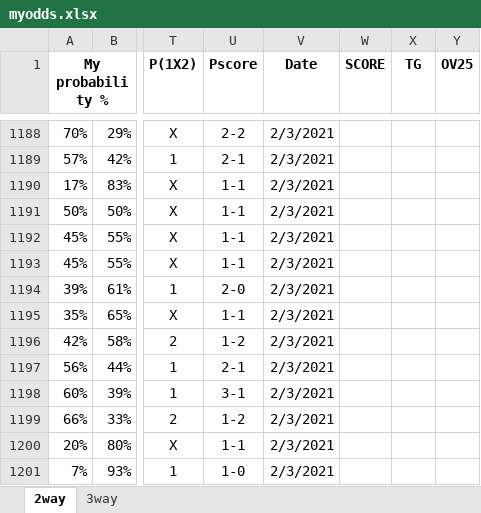
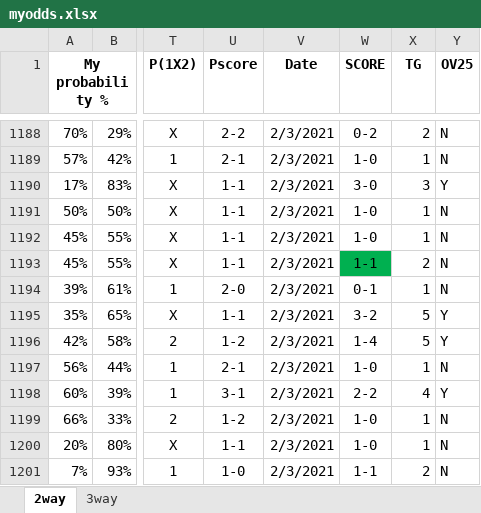
Before and after one commit to gitboyzorro5/FDAS, an Excel workbook: myodds.xlsx, sheet 2way, drawn as a sheet; only a part is shown, gaps mark what is left out; values as stored, in another font and other column widths than the file's, no borders; the diff covers the shown part only; the diff names each change by its address in the sheet, - before the commit and + after, or states it on an @@ line.

```diff
--- a/myodds.xlsx (sheet 2way)
+++ b/myodds.xlsx (sheet 2way)
-W1188 (SCORE): (empty)
+W1188 (SCORE): 0-2
-X1188 (TG): (empty)
+X1188 (TG): 2
-Y1188:Y1189 (OV25): (empty)
+Y1188:Y1189 (OV25): N
-W1189 (SCORE): (empty)
+W1189 (SCORE): 1-0
-X1189 (TG): (empty)
+X1189 (TG): 1
-W1190 (SCORE): (empty)
+W1190 (SCORE): 3-0
-X1190 (TG): (empty)
+X1190 (TG): 3
-Y1190 (OV25): (empty)
+Y1190 (OV25): Y
-W1191:W1192 (SCORE): (empty)
+W1191:W1192 (SCORE): 1-0
-X1191:X1192 (TG): (empty)
+X1191:X1192 (TG): 1
-Y1191:Y1194 (OV25): (empty)
+Y1191:Y1194 (OV25): N
-W1193 (SCORE): (empty)
+W1193 (SCORE): 1-1
-W1193 fill: none
+W1193 fill: #00B050
-X1193 (TG): (empty)
+X1193 (TG): 2
-W1194 (SCORE): (empty)
+W1194 (SCORE): 0-1
-X1194 (TG): (empty)
+X1194 (TG): 1
-W1195 (SCORE): (empty)
+W1195 (SCORE): 3-2
-X1195:X1196 (TG): (empty)
+X1195:X1196 (TG): 5
-Y1195:Y1196 (OV25): (empty)
+Y1195:Y1196 (OV25): Y
-W1196 (SCORE): (empty)
+W1196 (SCORE): 1-4
-W1197 (SCORE): (empty)
+W1197 (SCORE): 1-0
-X1197 (TG): (empty)
+X1197 (TG): 1
-Y1197 (OV25): (empty)
+Y1197 (OV25): N
-W1198 (SCORE): (empty)
+W1198 (SCORE): 2-2
-X1198 (TG): (empty)
+X1198 (TG): 4
-Y1198 (OV25): (empty)
+Y1198 (OV25): Y
-W1199:W1200 (SCORE): (empty)
+W1199:W1200 (SCORE): 1-0
-X1199:X1200 (TG): (empty)
+X1199:X1200 (TG): 1
-Y1199:Y1201 (OV25): (empty)
+Y1199:Y1201 (OV25): N
-W1201 (SCORE): (empty)
+W1201 (SCORE): 1-1
-X1201 (TG): (empty)
+X1201 (TG): 2
```
Also changed, not shown: 147 edited cells and cell formats elsewhere in this sheet, 1 other file.
